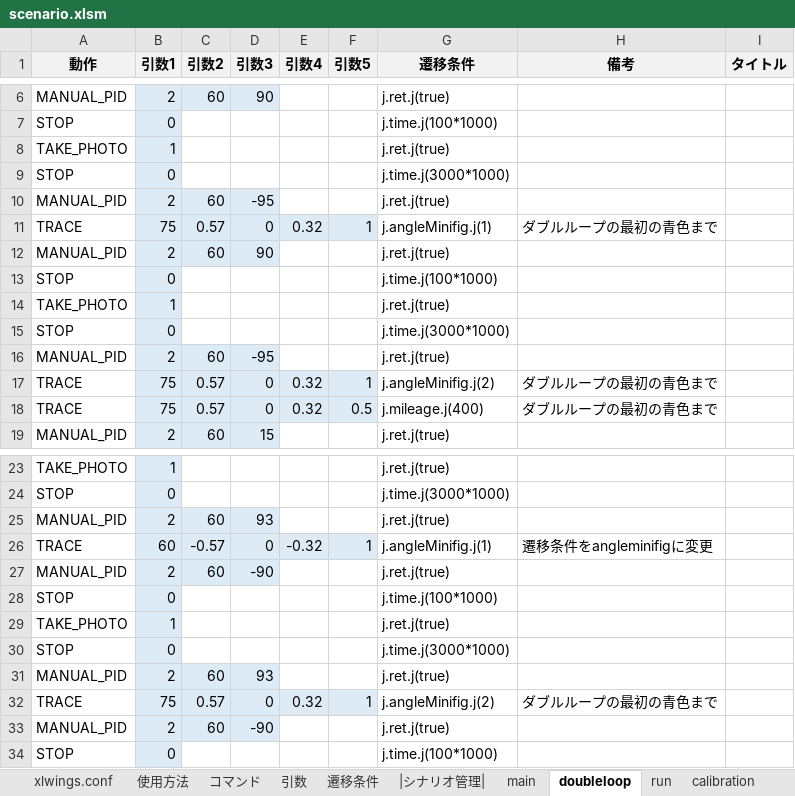
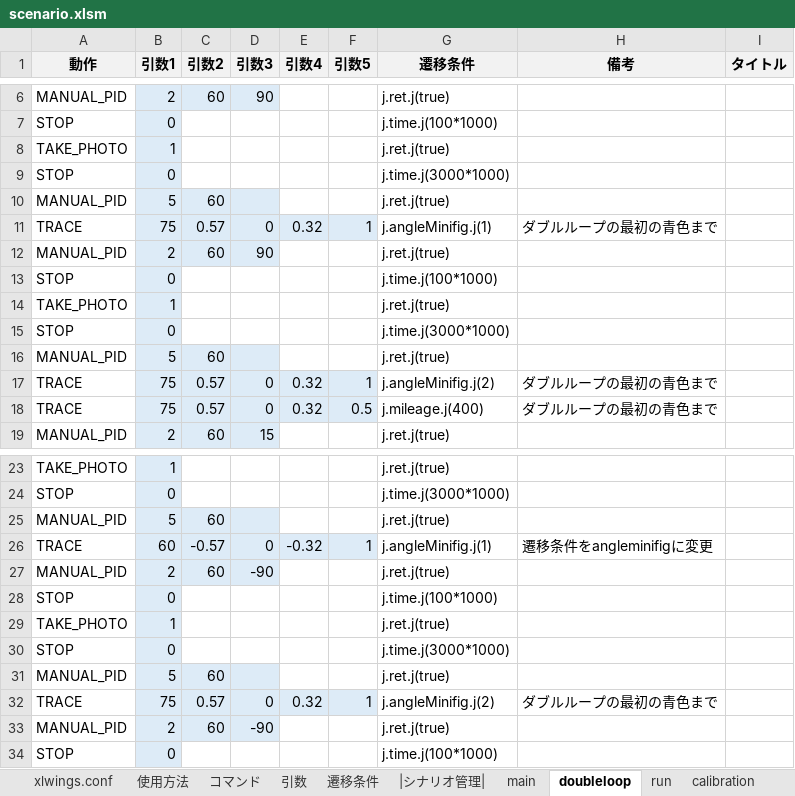
Before and after one commit to Black2856/etrobo2023, an Excel workbook: util/scenario/scenario.xlsm, sheet doubleloop, drawn as a sheet; only a part is shown, gaps mark what is left out; values as stored, in another font and other column widths than the file's, no borders; charts and pictures not drawn; the diff names each change by its address in the sheet, - before the commit and + after, or states it on an @@ line.

```diff
--- a/util/scenario/scenario.xlsm (sheet doubleloop)
+++ b/util/scenario/scenario.xlsm (sheet doubleloop)
-B10 (引数1): 2
+B10 (引数1): 5
-D10 (引数3): -95
+D10 (引数3): (empty)
-B16 (引数1): 2
+B16 (引数1): 5
-D16 (引数3): -95
+D16 (引数3): (empty)
-B25 (引数1): 2
+B25 (引数1): 5
-D25 (引数3): 93
+D25 (引数3): (empty)
-B31 (引数1): 2
+B31 (引数1): 5
-D31 (引数3): 93
+D31 (引数3): (empty)
```
Also changed, not shown: 1 other file.
